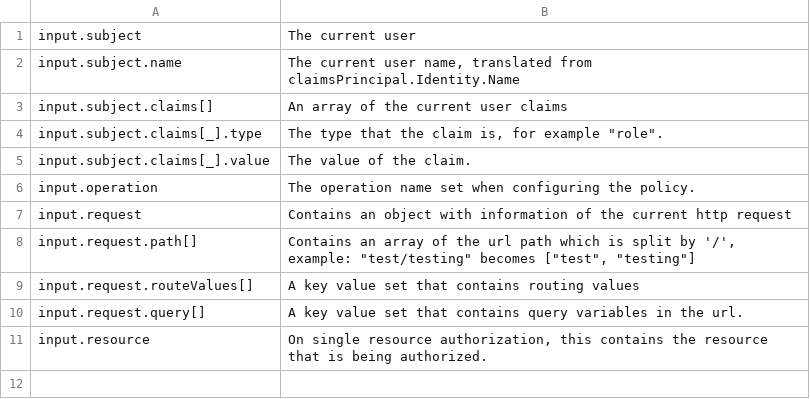
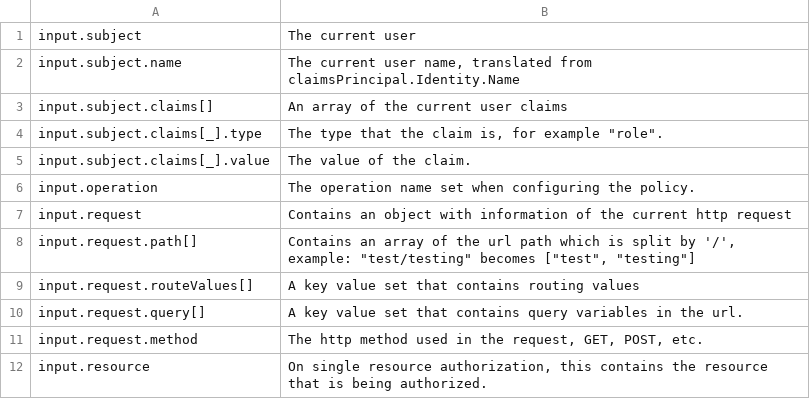
Before and after one commit to koralium/OPADotNet, a CSV file: docs/source/inputvalues.csv, drawn as a sheet.

Commit message:
Added http method to input, also refactored sample.
Changed so policies are more seperated by being in their own files.

```diff
--- a/docs/source/inputvalues.csv
+++ b/docs/source/inputvalues.csv
@@ -10,2 +10,3 @@ input.request.routeValues[]; A key value set that contains routing values
 input.request.query[]; A key value set that contains query variables in the url.
+input.request.method; The http method used in the request, GET, POST, etc.
 input.resource; On single resource authorization, this contains the resource that is being authorized.
```
Also changed, not shown: 17 other files.
